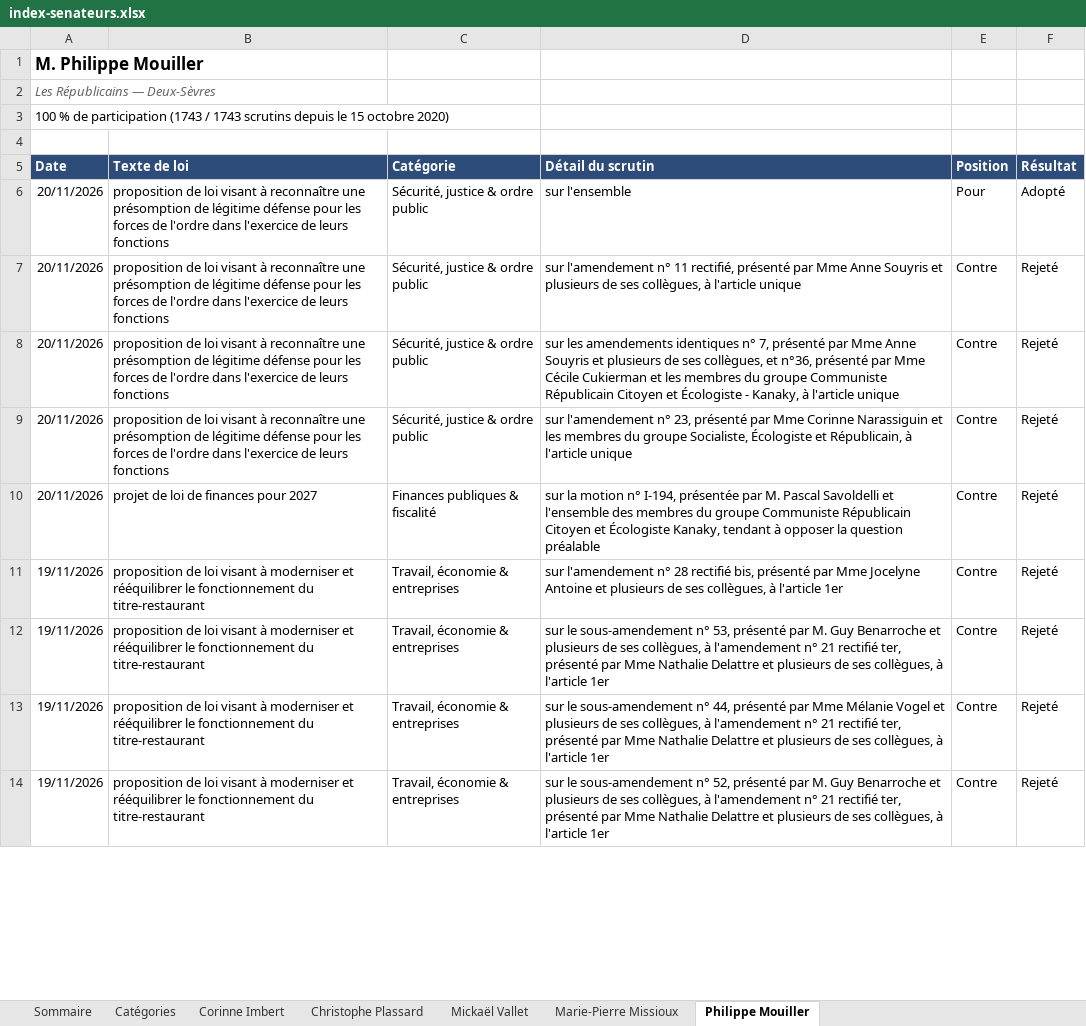
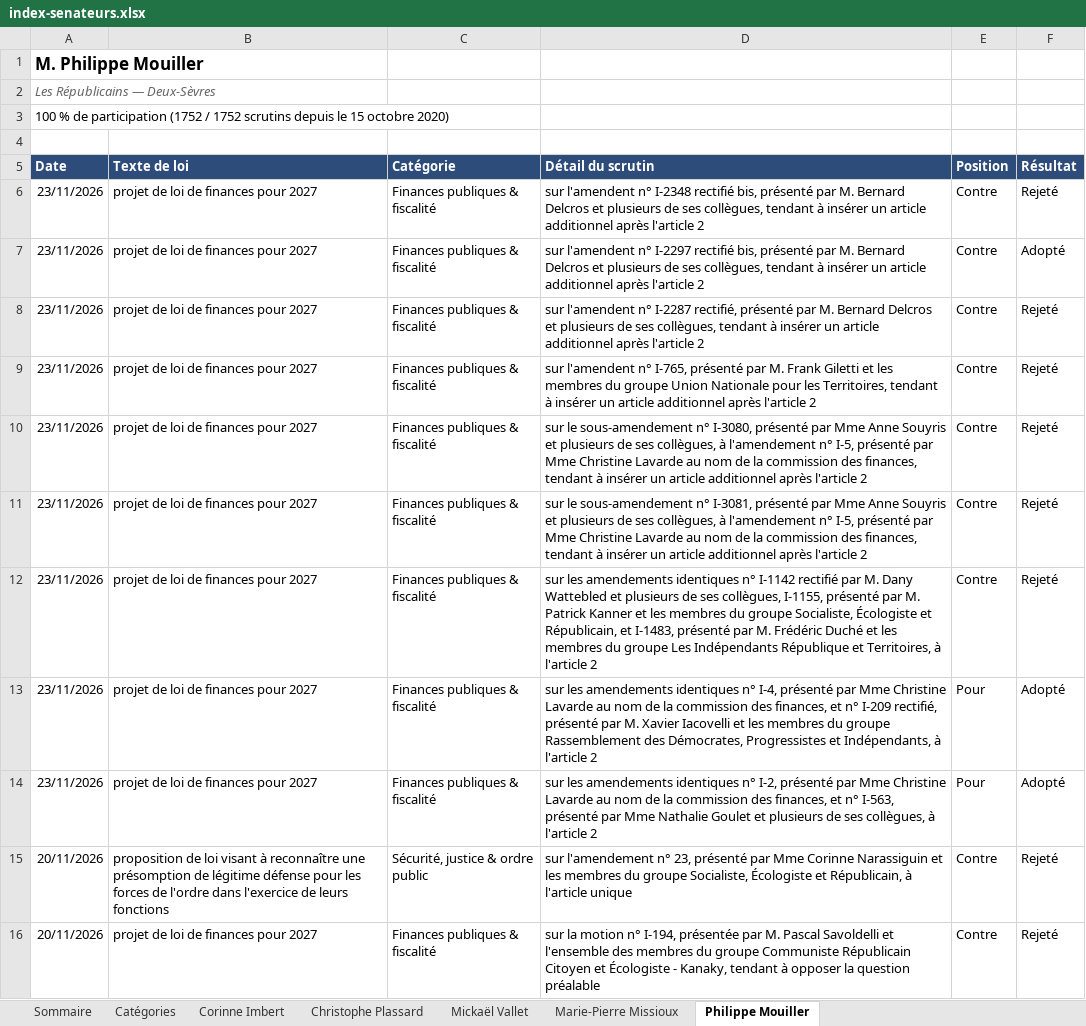
Before and after one commit to Biguhuh/votes_parlementaires, an Excel workbook: docs/index-senateurs.xlsx, sheet Philippe Mouiller, drawn as a sheet; only a part is shown; the shorter side is filled out with more unchanged rows; values as stored, in another font and other column widths than the file's, no borders; table styles not drawn; addresses are those after the commit; the diff covers the shown part only; the diff names each change by its address in the sheet, - before the commit and + after, or states it on an @@ line.

```diff
--- a/docs/index-senateurs.xlsx (sheet Philippe Mouiller)
+++ b/docs/index-senateurs.xlsx (sheet Philippe Mouiller)
-A3 (Date): …de participation (1743 / 1743 scrutins depuis…
+A3 (Date): …de participation (1752 / 1752 scrutins depuis…
@@ row 6 moved to row 19: 20/11/2026 @@
+row 6: 23/11/2026 | projet de loi de finances pour 2027 | Finances publiques & fiscalité | sur l'amendent n° I-2348 rectifié bis, présenté par M. Bernard Delcros et plusieurs de ses collègues, tendant à insérer un article additionnel après l'article 2 | Contre | Rejeté
+row 7: 23/11/2026 | projet de loi de finances pour 2027 | Finances publiques & fiscalité | sur l'amendent n° I-2297 rectifié bis, présenté par M. Bernard Delcros et plusieurs de ses collègues, tendant à insérer un article additionnel après l'article 2 | Contre | Adopté
+row 8: 23/11/2026 | projet de loi de finances pour 2027 | Finances publiques & fiscalité | sur l'amendent n° I-2287 rectifié, présenté par M. Bernard Delcros et plusieurs de ses collègues, tendant à insérer un article additionnel après l'article 2 | Contre | Rejeté
+row 9: 23/11/2026 | projet de loi de finances pour 2027 | Finances publiques & fiscalité | sur l'amendent n° I-765, présenté par M. Frank Giletti et les membres du groupe Union Nationale pour les Territoires, tendant à insérer un article additionnel après l'article 2 | Contre | Rejeté
-A10:A11 (Date): 20/11/2026
+A10:A11 (Date): 23/11/2026
-B10:B11 (Texte de loi): proposition de loi visant à reconnaître une présomption de légitime défense pour les forces de l'ordre dans l'exercice de leurs fonctions
+B10:B11 (Texte de loi): projet de loi de finances pour 2027
-C10:C11 (Catégorie): Sécurité, justice & ordre public
+C10:C11 (Catégorie): Finances publiques & fiscalité
-D10 (Détail du scrutin): sur l'amendement n° 11 rectifié, présenté par Mme Anne Souyris et plusieurs de ses collègues, à l'article unique
+D10 (Détail du scrutin): sur le sous-amendement n° I-3080, présenté par Mme Anne Souyris et plusieurs de ses collègues, à l'amendement n° I-5, présenté par Mme Christine Lavarde au nom de la commission des finances, tendant à insérer un article additionnel après l'article 2
-D11 (Détail du scrutin): sur les amendements identiques n° 7, présenté par Mme Anne Souyris et plusieurs de ses collègues, et n°36, présenté par Mme Cécile Cukierman et les membres du groupe Communiste Républicain Citoyen et Écologiste - Kanaky, à l'article unique
+D11 (Détail du scrutin): sur le sous-amendement n° I-3081, présenté par Mme Anne Souyris et plusieurs de ses collègues, à l'amendement n° I-5, présenté par Mme Christine Lavarde au nom de la commission des finances, tendant à insérer un article additionnel après l'article 2
+row 12: 23/11/2026 | projet de loi de finances pour 2027 | Finances publiques & fiscalité | sur les amendements identiques n° I-1142 rectifié par M. Dany Wattebled et plusieurs de ses collègues, I-1155, présenté par M. Patrick Kanner et les membres du groupe Socialiste, Écologiste et Républicain, et I-1483, présenté par M. Frédéric Duché et les membres du groupe Les Indépendants République et Territoires, à l'article 2 | Contre | Rejeté
+row 13: 23/11/2026 | projet de loi de finances pour 2027 | Finances publiques & fiscalité | sur les amendements identiques n° I-4, présenté par Mme Christine Lavarde au nom de la commission des finances, et n° I-209 rectifié, présenté par M. Xavier Iacovelli et les membres du groupe Rassemblement des Démocrates, Progressistes et Indépendants, à l'article 2 | Pour | Adopté
+row 14: 23/11/2026 | projet de loi de finances pour 2027 | Finances publiques & fiscalité | sur les amendements identiques n° I-2, présenté par Mme Christine Lavarde au nom de la commission des finances, et n° I-563, présenté par Mme Nathalie Goulet et plusieurs de ses collègues, à l'article 2 | Pour | Adopté
-D16 (Détail du scrutin): …et Écologiste Kanaky, tendant…
+D16 (Détail du scrutin): …et Écologiste - Kanaky, tendant…
```
Also changed, not shown: 2 added rows, 464 moved rows and 1 edited cell elsewhere in this sheet, sheet Corinne Imbert, sheet Mickaël Vallet, sheet Marie-Pierre Missioux, sheet Christophe Plassard, sheet Sommaire, docs/index-deputes.xlsx, 3 other files.
